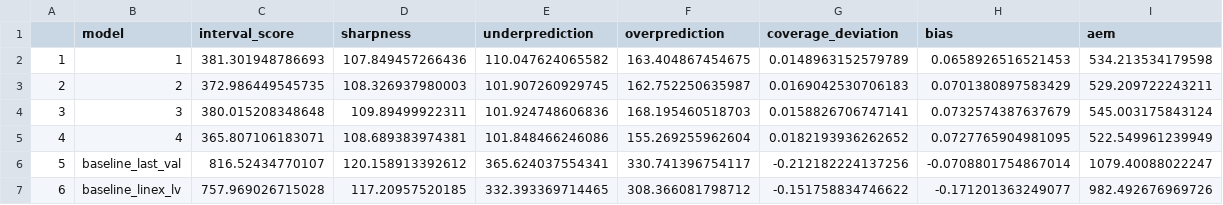
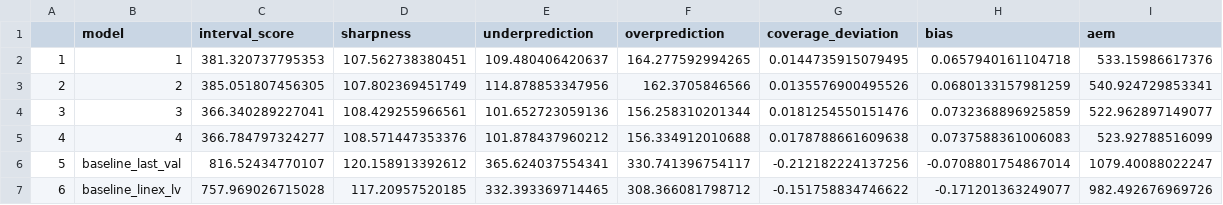
Before and after one commit to epiforecasts/CovidAgeGroupForecast, a CSV file: outputs/score_overall.csv, drawn as a sheet.

```diff
--- a/outputs/score_overall.csv
+++ b/outputs/score_overall.csv
@@ -1,6 +1,6 @@
 "","model","interval_score","sharpness","underprediction","overprediction","coverage_deviation","bias","aem"
-"1","1",381.301948786693,107.849457266436,110.047624065582,163.404867454675,0.0148963152579789,0.0658926516521453,534.213534179598
-"2","2",372.986449545735,108.326937980003,101.907260929745,162.752250635987,0.0169042530706183,0.0701380897583429,529.209722243211
-"3","3",380.015208348648,109.89499922311,101.924748606836,168.195460518703,0.0158826706747141,0.0732574387637679,545.003175843124
-"4","4",365.807106183071,108.689383974381,101.848466246086,155.269255962604,0.0182193936262652,0.0727765904981095,522.549961239949
+"1","1",381.320737795353,107.562738380451,109.480406420637,164.277592994265,0.0144735915079495,0.0657940161104718,533.15986617376
+"2","2",385.051807456305,107.802369451749,114.878853347956,162.3705846566,0.0135576900495526,0.0680133157981259,540.924729853341
+"3","3",366.340289227041,108.429255966561,101.652723059136,156.258310201344,0.0181254550151476,0.0732368896925859,522.962897149077
+"4","4",366.784797324277,108.571447353376,101.878437960212,156.334912010688,0.0178788661609638,0.0737588361006083,523.92788516099
 "5","baseline_last_val",816.52434770107,120.158913392612,365.624037554341,330.741396754117,-0.212182224137256,-0.0708801754867014,1079.40088022247
```
Also changed, not shown: outputs/score_by_period.csv, 10 other files.
